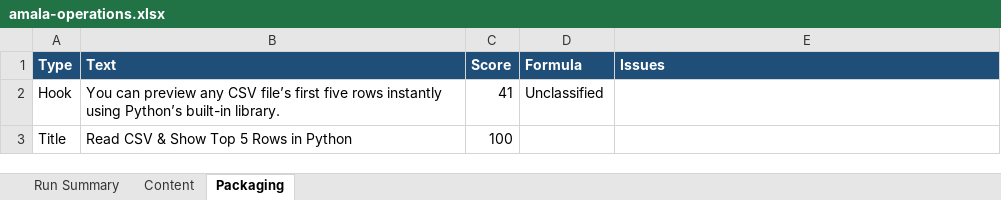
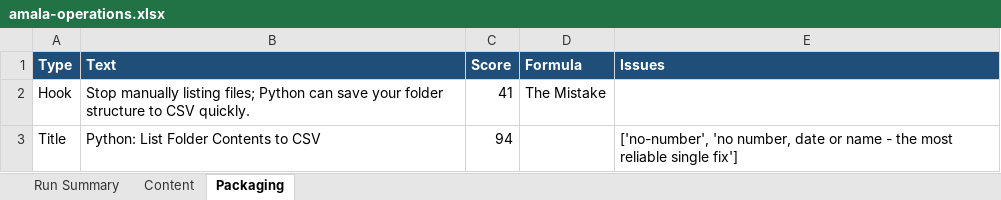
Before and after one commit to amalraj020-a11y/automated-YT-operations, an Excel workbook: reports/latest/amala-operations.xlsx, sheet Packaging, drawn as a sheet; values as stored, in another font and other column widths than the file's, no borders; the diff names each change by its address in the sheet, - before the commit and + after, or states it on an @@ line.

```diff
--- a/reports/latest/amala-operations.xlsx (sheet Packaging)
+++ b/reports/latest/amala-operations.xlsx (sheet Packaging)
-B2 (Text): You can preview any CSV file’s first five rows instantly using Python’s built-in library.
+B2 (Text): Stop manually listing files; Python can save your folder structure to CSV quickly.
-D2 (Formula): Unclassified
+D2 (Formula): The Mistake
-B3 (Text): Read CSV & Show Top 5 Rows in Python
+B3 (Text): Python: List Folder Contents to CSV
-C3 (Score): 100
+C3 (Score): 94
-E3 (Issues): (empty)
+E3 (Issues): ['no-number', 'no number, date or name - the most reliable single fix']
```
Also changed, not shown: sheet Run Summary, sheet Content.
